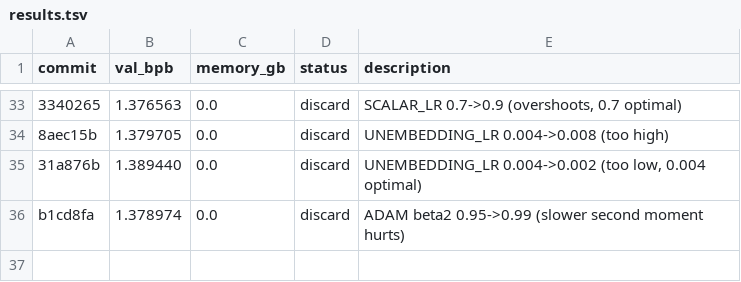
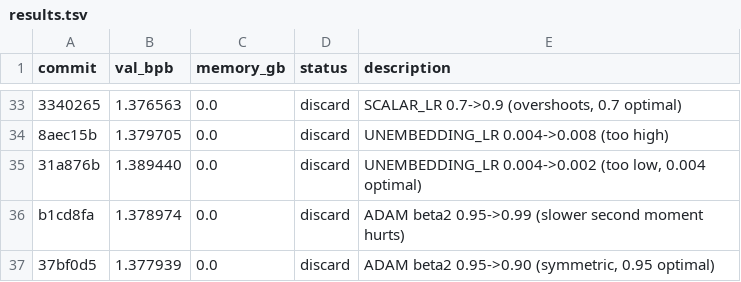
Before and after one commit to JSilvas/autoresearch-lab, a TSV file: results.tsv, drawn as a sheet; only a part is shown, gaps mark what is left out; the diff names each change by its address in the sheet, - before the commit and + after, or states it on an @@ line.

```diff
--- a/results.tsv
+++ b/results.tsv
+row 37: 37bf0d5 | 1.377939 | 0.0 | discard | ADAM beta2 0.95->0.90 (symmetric, 0.95 optimal)
```
Also changed, not shown: 4 other files.
